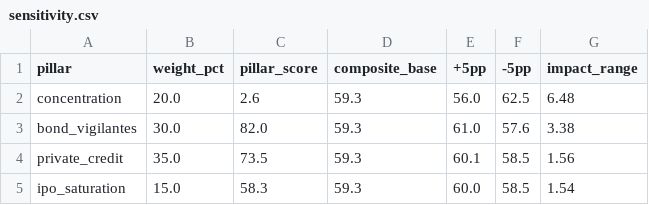
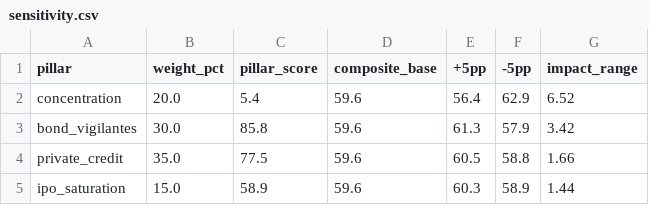
Before and after one commit to dshong12-hash/ai-bubble-index, a CSV file: data/processed/sensitivity.csv, drawn as a sheet.

```diff
--- a/data/processed/sensitivity.csv
+++ b/data/processed/sensitivity.csv
@@ -1,5 +1,5 @@
 pillar,weight_pct,pillar_score,composite_base,+5pp,-5pp,impact_range
-concentration,20.0,2.6,59.3,56.0,62.5,6.48
-bond_vigilantes,30.0,82.0,59.3,61.0,57.6,3.38
-private_credit,35.0,73.5,59.3,60.1,58.5,1.56
-ipo_saturation,15.0,58.3,59.3,60.0,58.5,1.54
+concentration,20.0,5.4,59.6,56.4,62.9,6.52
+bond_vigilantes,30.0,85.8,59.6,61.3,57.9,3.42
+private_credit,35.0,77.5,59.6,60.5,58.8,1.66
+ipo_saturation,15.0,58.9,59.6,60.3,58.9,1.44
```
Also changed, not shown: 6 other files.
